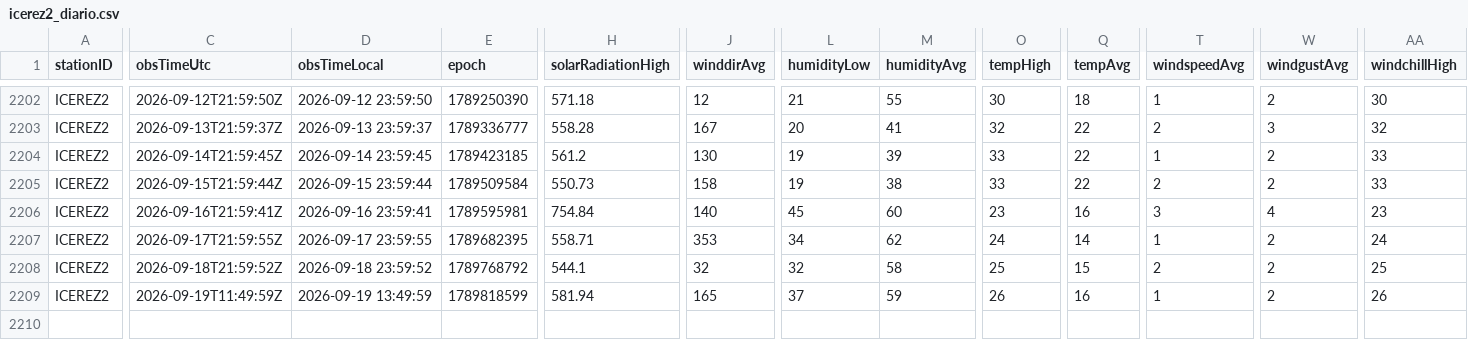
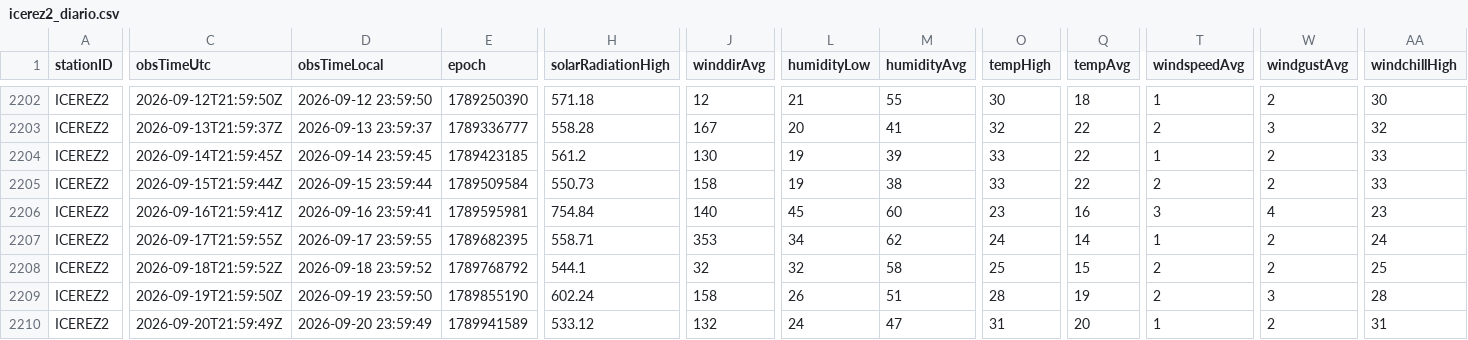
Before and after one commit to patriciadiezm/estacion, a CSV file: icerez2_diario.csv, drawn as a sheet; only a part is shown, gaps mark what is left out; rows hold the shown columns only; the diff covers the shown part only; the diff names each change by its address in the sheet, - before the commit and + after, or states it on an @@ line.

```diff
--- a/icerez2_diario.csv
+++ b/icerez2_diario.csv
-C2209 (obsTimeUtc): 2026-09-19T11:49:59Z
+C2209 (obsTimeUtc): 2026-09-19T21:59:50Z
-D2209 (obsTimeLocal): 2026-09-19 13:49:59
+D2209 (obsTimeLocal): 2026-09-19 23:59:50
-E2209 (epoch): 1789818599
+E2209 (epoch): 1789855190
-H2209 (solarRadiationHigh): 581.94
+H2209 (solarRadiationHigh): 602.24
-J2209 (winddirAvg): 165
+J2209 (winddirAvg): 158
-L2209 (humidityLow): 37
+L2209 (humidityLow): 26
-M2209 (humidityAvg): 59
+M2209 (humidityAvg): 51
-O2209 (tempHigh): 26
+O2209 (tempHigh): 28
-Q2209 (tempAvg): 16
+Q2209 (tempAvg): 19
-T2209 (windspeedAvg): 1
+T2209 (windspeedAvg): 2
-W2209 (windgustAvg): 2
+W2209 (windgustAvg): 3
-AA2209 (windchillHigh): 26
+AA2209 (windchillHigh): 28
+row 2210: ICEREZ2 | 2026-09-20T21:59:49Z | 2026-09-20 23:59:49 | 1789941589 | 533.12 | 132 | 24 | 47 | 31 | 20 | 1 | 2 | 31
```
Also changed, not shown: 5 edited cells elsewhere in this file, 1 other file.
